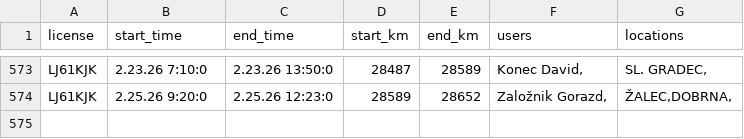
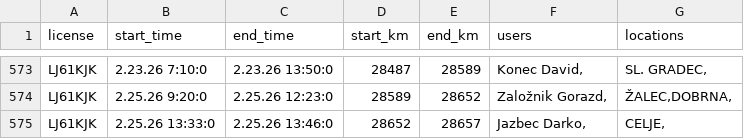
Before and after one commit to SRP-B/pot-dat, a CSV file: active_car.csv, drawn as a sheet; only a part is shown, gaps mark what is left out; the diff names each change by its address in the sheet, - before the commit and + after, or states it on an @@ line.

Commit message:
Appv12

```diff
--- a/active_car.csv
+++ b/active_car.csv
+row 575: LJ61KJK | 2.25.26 13:33:0 | 2.25.26 13:46:0 | 28652 | 28657 | Jazbec Darko, | CELJE,
```
